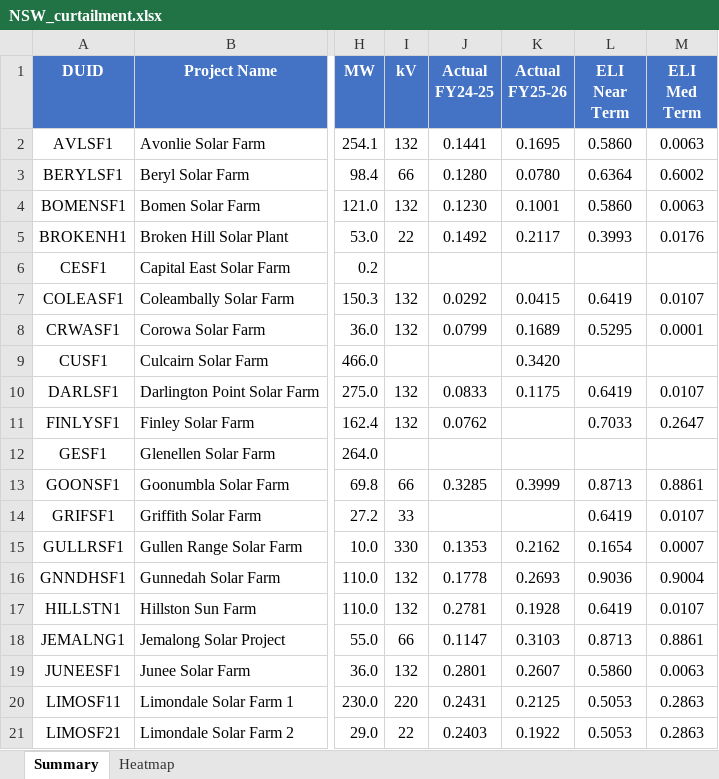
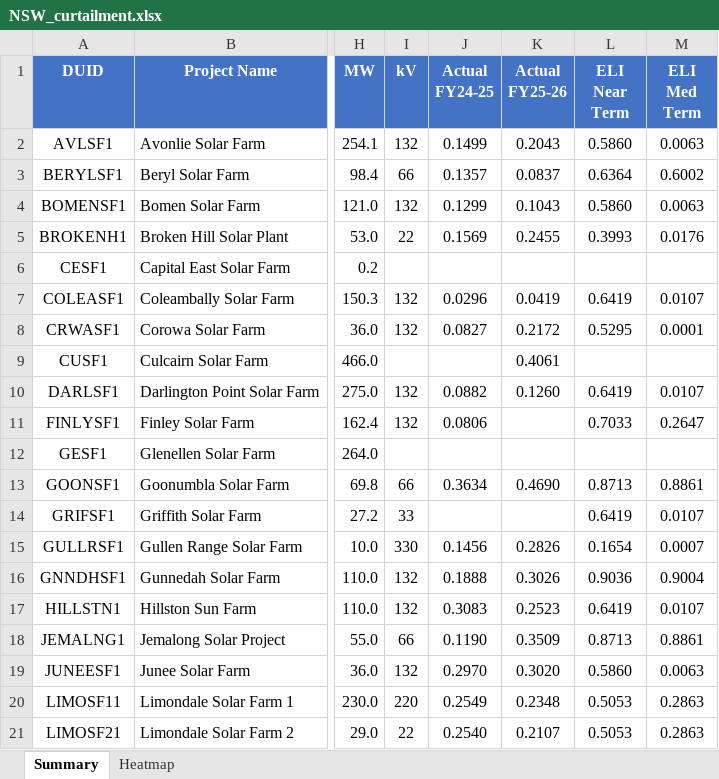
Before and after one commit to cutout-z/aemo-renewable-generator-dashboard, an Excel workbook: outputs/NSW_curtailment.xlsx, sheet Summary, drawn as a sheet; only a part is shown, gaps mark what is left out; values as stored, in another font and other column widths than the file's, no borders; the diff covers the shown part only; the diff names each change by its address in the sheet, - before the commit and + after, or states it on an @@ line.

```diff
--- a/outputs/NSW_curtailment.xlsx (sheet Summary)
+++ b/outputs/NSW_curtailment.xlsx (sheet Summary)
-J2 (Actual FY24-25): 0.1441
+J2 (Actual FY24-25): 0.1499
-K2 (Actual FY25-26): 0.1695
+K2 (Actual FY25-26): 0.2043
-J3 (Actual FY24-25): 0.1280
+J3 (Actual FY24-25): 0.1357
-K3 (Actual FY25-26): 0.0780
+K3 (Actual FY25-26): 0.0837
-J4 (Actual FY24-25): 0.1230
+J4 (Actual FY24-25): 0.1299
-K4 (Actual FY25-26): 0.1001
+K4 (Actual FY25-26): 0.1043
-J5 (Actual FY24-25): 0.1492
+J5 (Actual FY24-25): 0.1569
-K5 (Actual FY25-26): 0.2117
+K5 (Actual FY25-26): 0.2455
-J7 (Actual FY24-25): 0.0292
+J7 (Actual FY24-25): 0.0296
-K7 (Actual FY25-26): 0.0415
+K7 (Actual FY25-26): 0.0419
-J8 (Actual FY24-25): 0.0799
+J8 (Actual FY24-25): 0.0827
-K8 (Actual FY25-26): 0.1689
+K8 (Actual FY25-26): 0.2172
-K9 (Actual FY25-26): 0.3420
+K9 (Actual FY25-26): 0.4061
-J10 (Actual FY24-25): 0.0833
+J10 (Actual FY24-25): 0.0882
-K10 (Actual FY25-26): 0.1175
+K10 (Actual FY25-26): 0.1260
-J11 (Actual FY24-25): 0.0762
+J11 (Actual FY24-25): 0.0806
-J13 (Actual FY24-25): 0.3285
+J13 (Actual FY24-25): 0.3634
-K13 (Actual FY25-26): 0.3999
+K13 (Actual FY25-26): 0.4690
-J15 (Actual FY24-25): 0.1353
+J15 (Actual FY24-25): 0.1456
-K15 (Actual FY25-26): 0.2162
+K15 (Actual FY25-26): 0.2826
-J16 (Actual FY24-25): 0.1778
+J16 (Actual FY24-25): 0.1888
-K16 (Actual FY25-26): 0.2693
+K16 (Actual FY25-26): 0.3026
-J17 (Actual FY24-25): 0.2781
+J17 (Actual FY24-25): 0.3083
-K17 (Actual FY25-26): 0.1928
+K17 (Actual FY25-26): 0.2523
-J18 (Actual FY24-25): 0.1147
+J18 (Actual FY24-25): 0.1190
-K18 (Actual FY25-26): 0.3103
+K18 (Actual FY25-26): 0.3509
-J19 (Actual FY24-25): 0.2801
+J19 (Actual FY24-25): 0.2970
-K19 (Actual FY25-26): 0.2607
+K19 (Actual FY25-26): 0.3020
-J20 (Actual FY24-25): 0.2431
+J20 (Actual FY24-25): 0.2549
-K20 (Actual FY25-26): 0.2125
+K20 (Actual FY25-26): 0.2348
-J21 (Actual FY24-25): 0.2403
+J21 (Actual FY24-25): 0.2540
-K21 (Actual FY25-26): 0.1922
+K21 (Actual FY25-26): 0.2107
```
Also changed, not shown: 73 edited cells elsewhere in this sheet, sheet Heatmap, outputs/QLD_curtailment.xlsx, outputs/SA_curtailment.xlsx, 5 other files.
